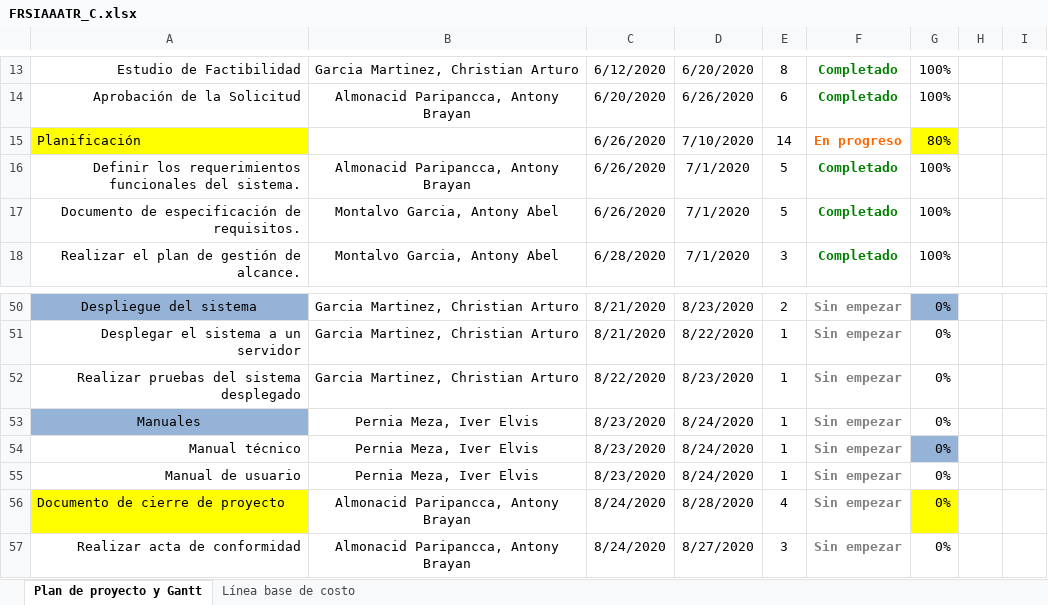
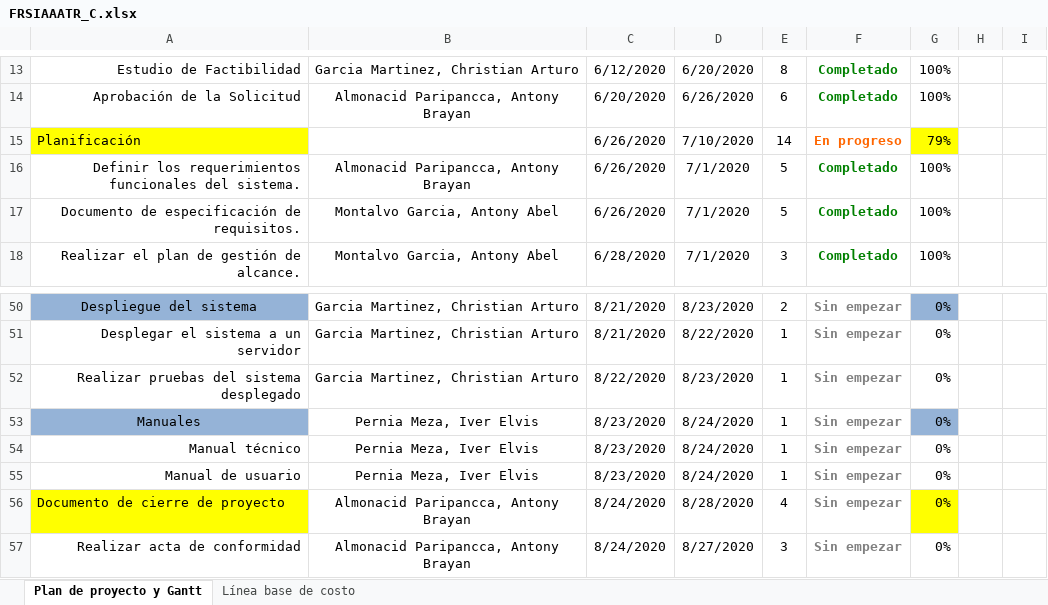
Before and after one commit to antonyMontalvo/FaceSolutions, an Excel workbook: desarrollo/FRSIAAATR/Gestión/FRSIAAATR_C.xlsx, sheet Plan de proyecto y Gantt, drawn as a sheet; only a part is shown, gaps mark what is left out; values as stored, in another font and other column widths than the file's, no borders; charts and pictures not drawn; the diff names each change by its address in the sheet, - before the commit and + after, or states it on an @@ line.

Commit message:
Añadiendo porcentaje de avance al Cronograma

```diff
--- a/desarrollo/FRSIAAATR/Gestión/FRSIAAATR_C.xlsx (sheet Plan de proyecto y Gantt)
+++ b/desarrollo/FRSIAAATR/Gestión/FRSIAAATR_C.xlsx (sheet Plan de proyecto y Gantt)
-G15: 80%
+G15: 79%
-G53 fill: none
+G53 fill: #95B3D7
-G54 fill: #95B3D7
+G54 fill: none
```
Also changed, not shown: charts or pictures.
